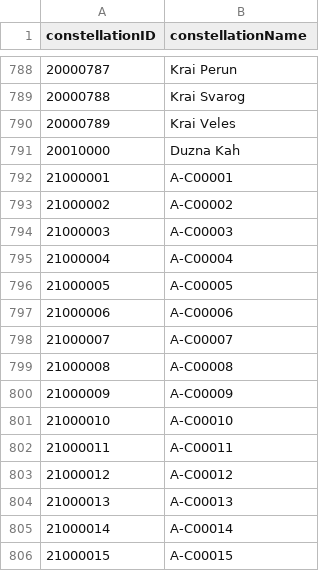
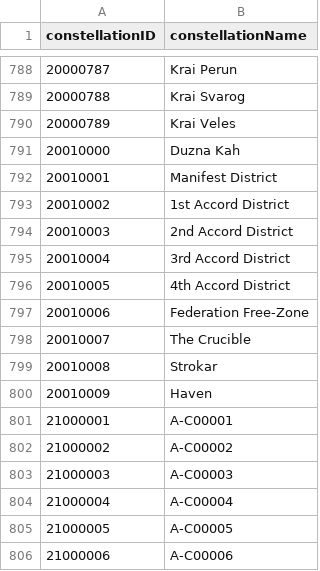
Before and after one commit to wanderer-industries/wanderer-assets, a CSV file: sde-files/mapConstellations.csv, drawn as a sheet; only a part is shown, gaps mark what is left out; the shorter side is filled out with more unchanged rows.

```diff
--- a/sde-files/mapConstellations.csv
+++ b/sde-files/mapConstellations.csv
@@ -791,2 +791,11 @@ constellationID,constellationName
 20010000,Duzna Kah
+20010001,Manifest District
+20010002,1st Accord District
+20010003,2nd Accord District
+20010004,3rd Accord District
+20010005,4th Accord District
+20010006,Federation Free-Zone
+20010007,The Crucible
+20010008,Strokar
+20010009,Haven
 21000001,A-C00001
```
Also changed, not shown: sde-files/mapRegions.csv, sde-files/mapSolarSystemJumps.csv, 3 other files.
